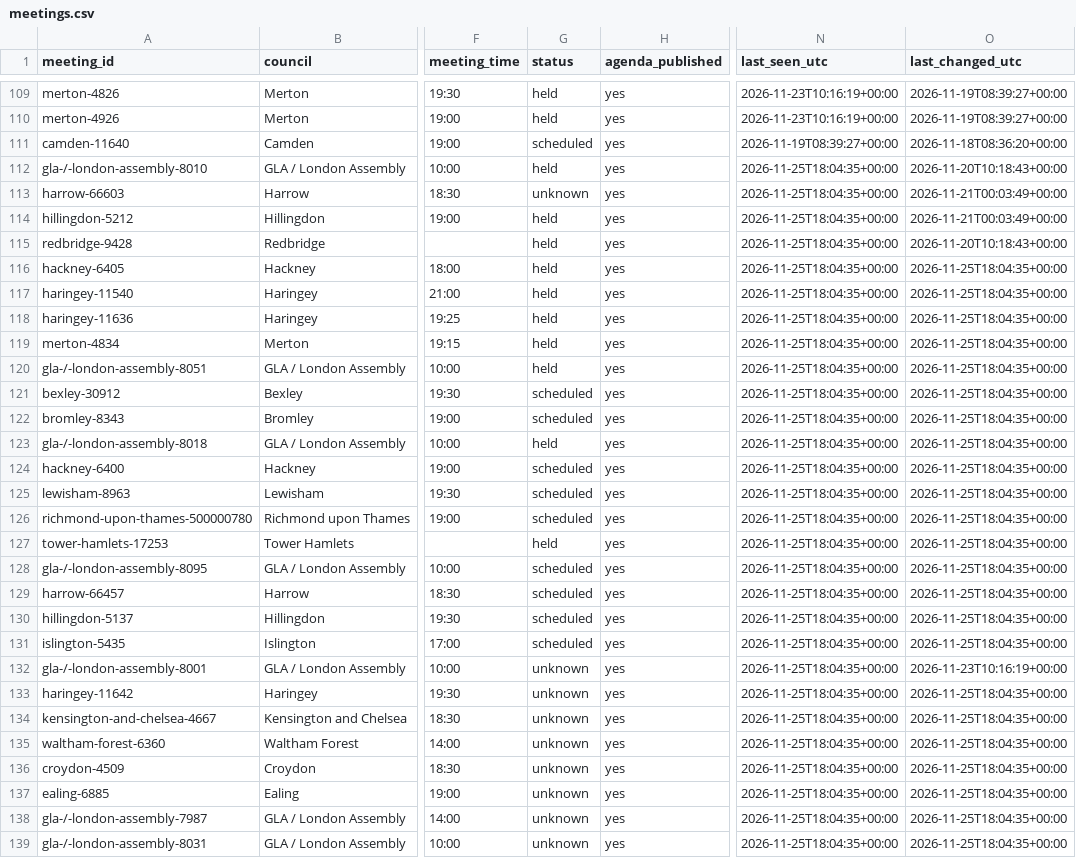
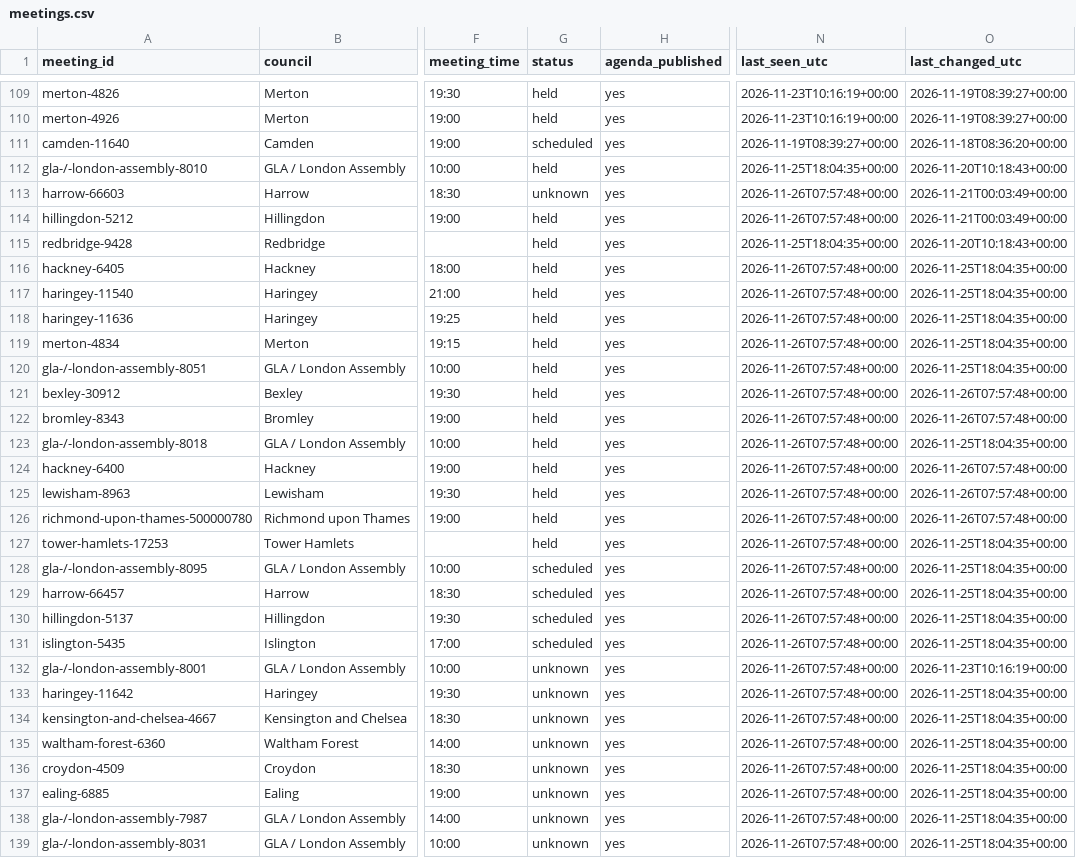
Before and after one commit to ciron-LCA/LCA-council-meetings-data, a CSV file: meetings.csv, drawn as a sheet; only a part is shown, gaps mark what is left out; the diff covers the shown part only; the diff names each change by its address in the sheet, - before the commit and + after, or states it on an @@ line.

```diff
--- a/meetings.csv
+++ b/meetings.csv
-N113:N114 (last_seen_utc): 2026-11-25T18:04:35+00:00
+N113:N114 (last_seen_utc): 2026-11-26T07:57:48+00:00
-N116:N139 (last_seen_utc): 2026-11-25T18:04:35+00:00
+N116:N139 (last_seen_utc): 2026-11-26T07:57:48+00:00
-G121:G122 (status): scheduled
+G121:G122 (status): held
-O121:O122 (last_changed_utc): 2026-11-25T18:04:35+00:00
+O121:O122 (last_changed_utc): 2026-11-26T07:57:48+00:00
-G124:G126 (status): scheduled
+G124:G126 (status): held
-O124:O126 (last_changed_utc): 2026-11-25T18:04:35+00:00
+O124:O126 (last_changed_utc): 2026-11-26T07:57:48+00:00
```
Also changed, not shown: 2 added rows and 19 edited cells elsewhere in this file, source_status.csv.
